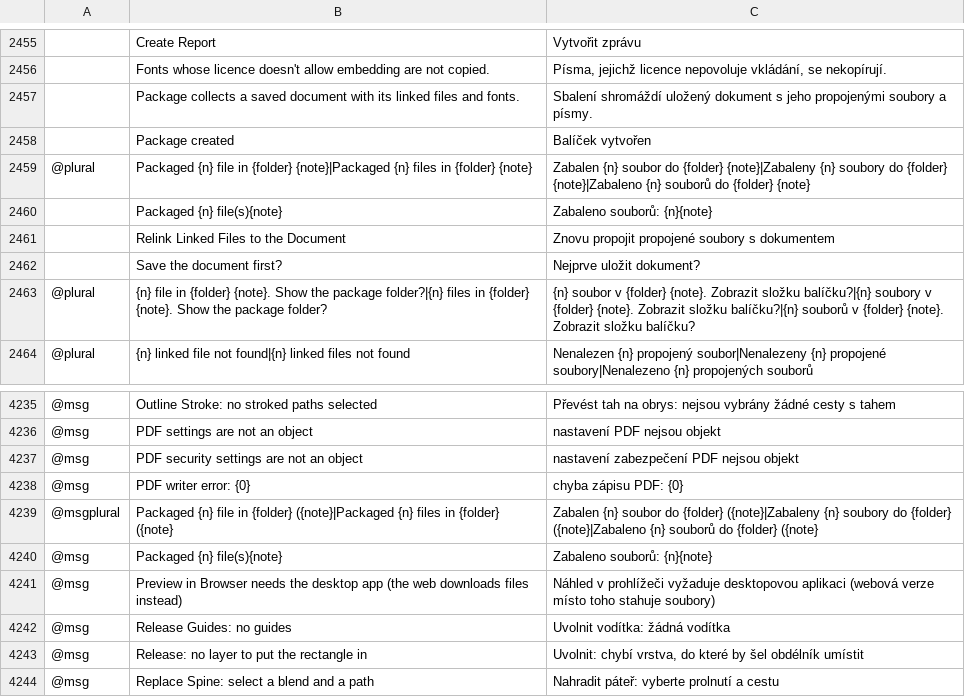
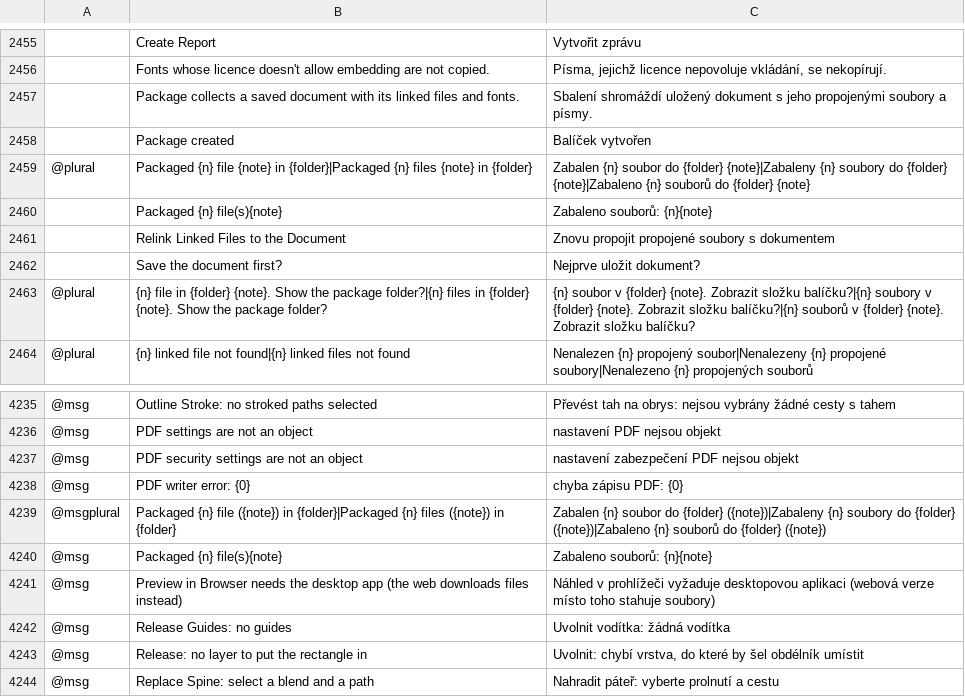
Before and after one commit to ElliottHitch/vectorcraft, a TSV file: crates/ui-egui/src/i18n/cs.tsv, drawn as a sheet; only a part is shown, gaps mark what is left out; the diff names each change by its address in the sheet, - before the commit and + after, or states it on an @@ line.

Commit message:
i18n: a package status with a note names the folder last, so a folder name with parentheses keeps it whole after a language switch
A package status with a note, such as "Packaged 1 file in /out/card (draft) (fonts not copied: Mono)", was translated after a language switch as if the folder ended at its first " (", so German showed "1 Datei in /out/card verpackt (draft) ...". The English status now puts the note before the folder ("Packaged 1 file (fonts not copied: Mono) in /out/card (draft)"), and each catalog's @msgplural row for it reads the folder as the rest of the line after ") in ".

```diff
--- a/crates/ui-egui/src/i18n/cs.tsv
+++ b/crates/ui-egui/src/i18n/cs.tsv
-B2459: …{n} file in {folder} {note}|Packaged {n} files in {folder} {note}
+B2459: …{n} file {note} in {folder}|Packaged {n} files {note} in {folder}
-B4239: …{n} file in {folder} ({note}|Packaged {n} files in {folder} ({note}
+B4239: …{n} file ({note}) in {folder}|Packaged {n} files ({note}) in {folder}
-C4239: …do {folder} ({note}|Zabaleny {n} soubory do {folder} ({note}|Zabaleno {n} souborů do {folder} ({note}
+C4239: …do {folder} ({note})|Zabaleny {n} soubory do {folder} ({note})|Zabaleno {n} souborů do {folder} ({note})
```
Also changed, not shown: crates/ui-egui/src/i18n/bg.tsv, crates/ui-egui/src/i18n/ca.tsv, 25 other files.
